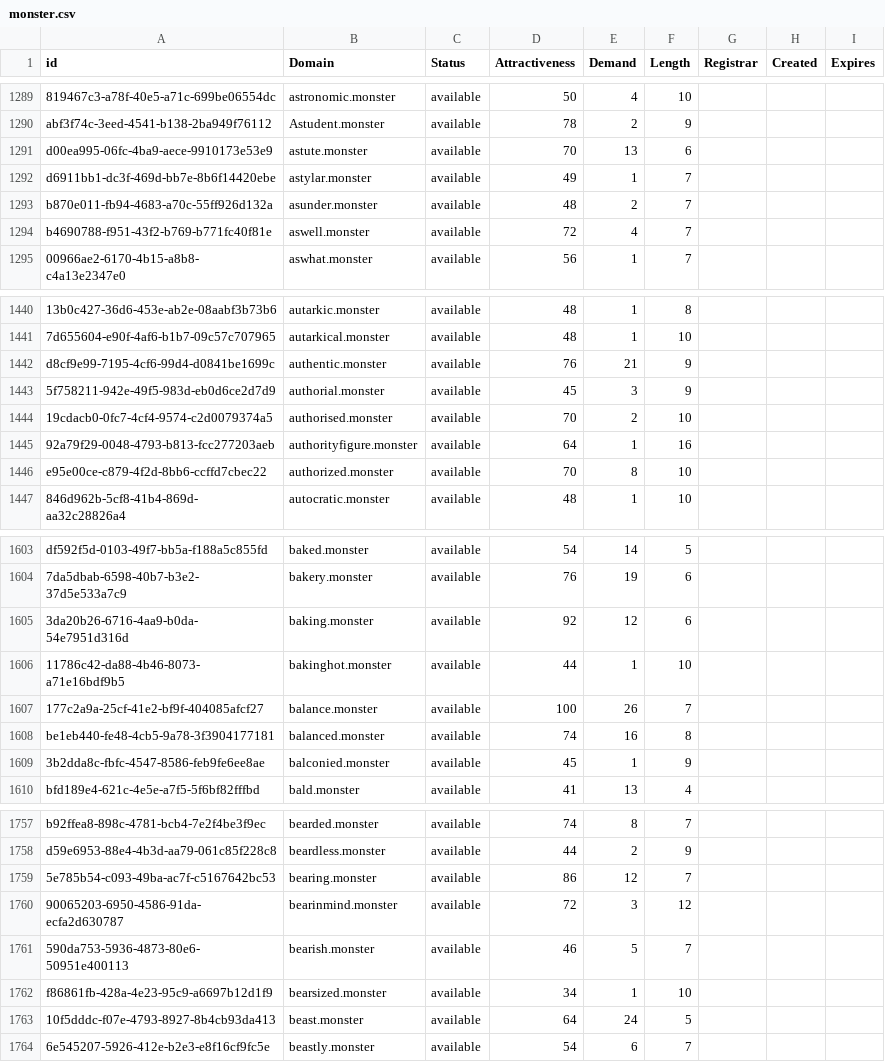
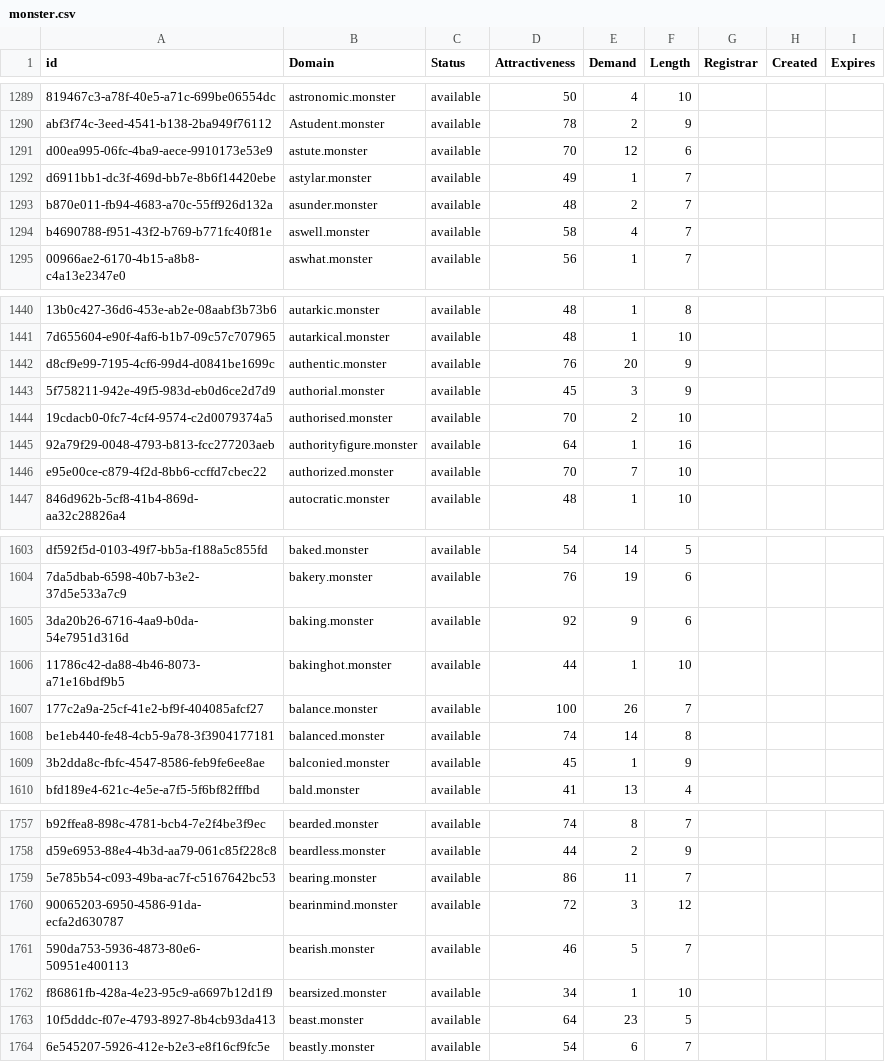
Before and after one commit to UniqueDomains/monster-oneword-domains, a CSV file: monster.csv, drawn as a sheet; only a part is shown, gaps mark what is left out; the diff covers the shown part only; the diff names each change by its address in the sheet, - before the commit and + after, or states it on an @@ line.

```diff
--- a/monster.csv
+++ b/monster.csv
-E1291 (Demand): 13
+E1291 (Demand): 12
-D1294 (Attractiveness): 72
+D1294 (Attractiveness): 58
-E1442 (Demand): 21
+E1442 (Demand): 20
-E1446 (Demand): 8
+E1446 (Demand): 7
-E1605 (Demand): 12
+E1605 (Demand): 9
-E1608 (Demand): 16
+E1608 (Demand): 14
-E1759 (Demand): 12
+E1759 (Demand): 11
-E1763 (Demand): 24
+E1763 (Demand): 23
```
Also changed, not shown: 1 added row, 1 removed row and 179 edited cells elsewhere in this file, 2 other files.
